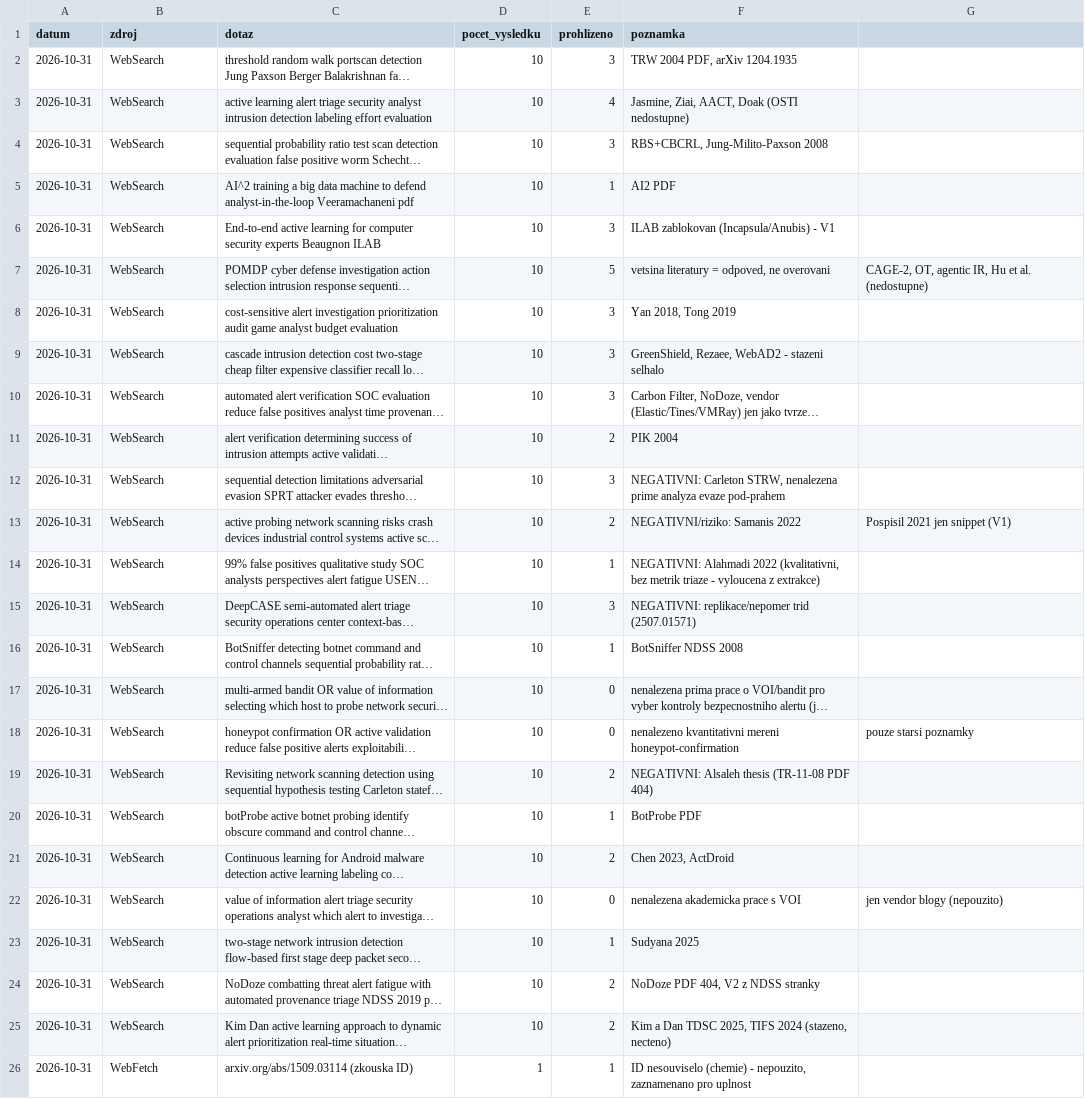
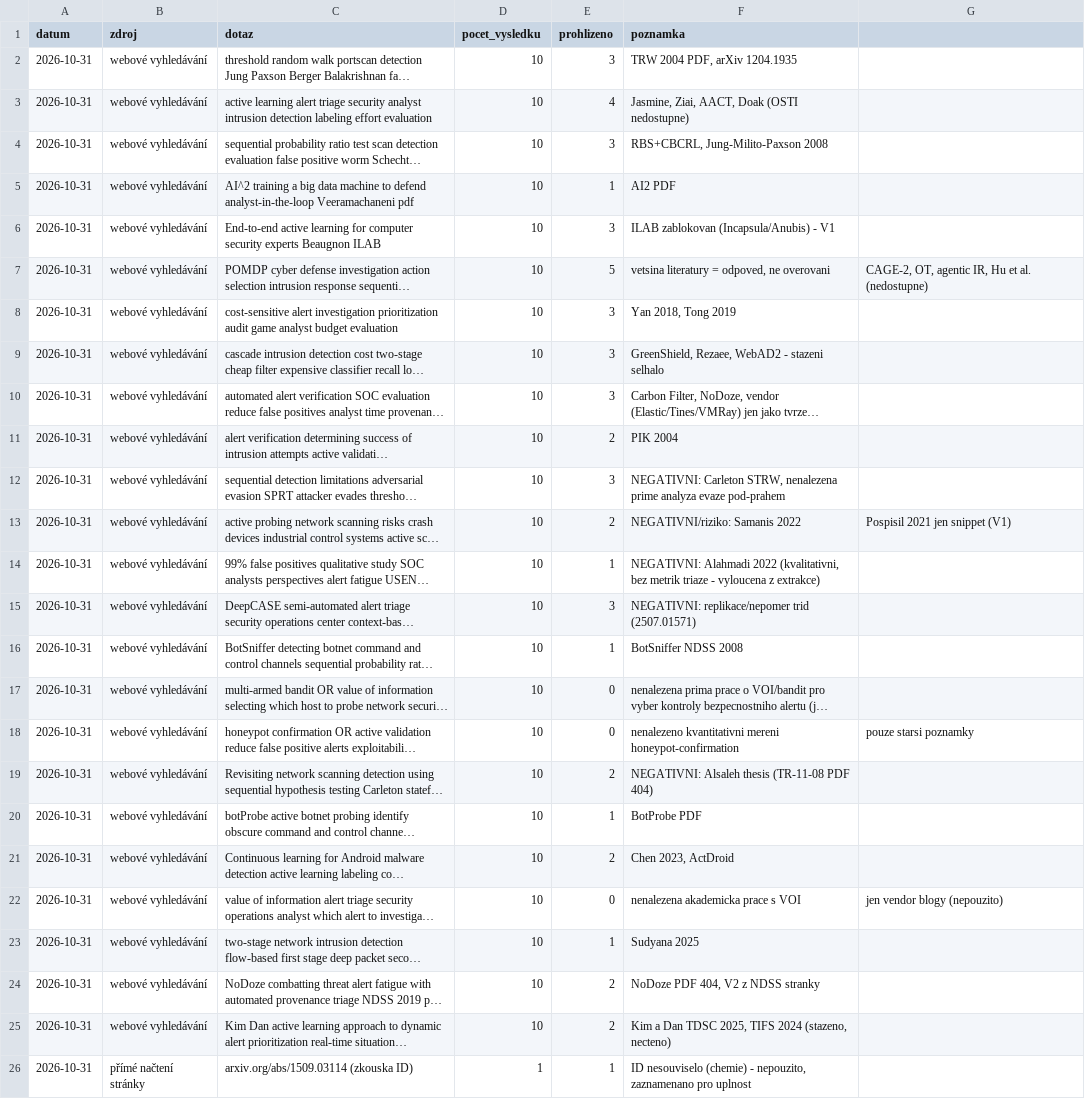
Before and after one commit to Esperosa/diplomka-cyber, a CSV file: docs/diplomka/studie/rq3-sekvencni-overovani/hledani.csv, drawn as a sheet; long unchanged cells end in …; the diff names each change by its address in the sheet, - before the commit and + after, or states it on an @@ line.

```diff
--- a/docs/diplomka/studie/rq3-sekvencni-overovani/hledani.csv
+++ b/docs/diplomka/studie/rq3-sekvencni-overovani/hledani.csv
-B2:B25 (zdroj): WebSearch
+B2:B25 (zdroj): webové vyhledávání
-B26 (zdroj): WebFetch
+B26 (zdroj): přímé načtení stránky
```
Also changed, not shown: docs/diplomka/studie/rq1-korelace-a-redukce-fp/hledani.csv, docs/diplomka/studie/rq2-statisticke-postupy/hledani.csv, 44 other files.
